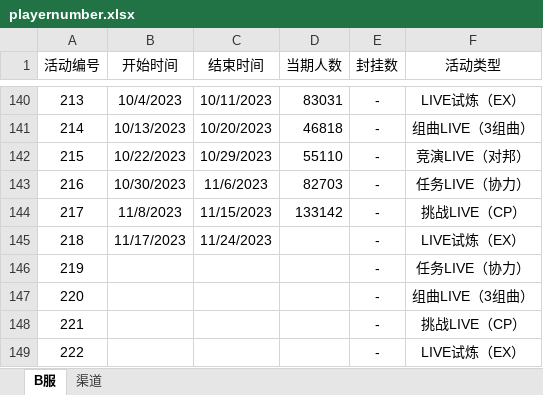
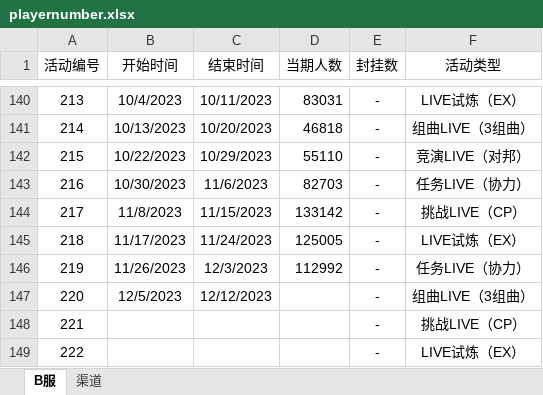
Before and after one commit to Yamamoto-2/tsugu-bangdream-bot, an Excel workbook: backend/config/playernumber.xlsx, sheet B服, drawn as a sheet; only a part is shown, gaps mark what is left out; values as stored, in another font and other column widths than the file's, no borders; the diff names each change by its address in the sheet, - before the commit and + after, or states it on an @@ line.

```diff
--- a/backend/config/playernumber.xlsx (sheet B服)
+++ b/backend/config/playernumber.xlsx (sheet B服)
-D145 (当期人数): (empty)
+D145 (当期人数): 125005
-B146 (开始时间): (empty)
+B146 (开始时间): 11/26/2023
-C146 (结束时间): (empty)
+C146 (结束时间): 12/3/2023
-D146 (当期人数): (empty)
+D146 (当期人数): 112992
-B147 (开始时间): (empty)
+B147 (开始时间): 12/5/2023
-C147 (结束时间): (empty)
+C147 (结束时间): 12/12/2023
```
Also changed, not shown: sheet 渠道.
